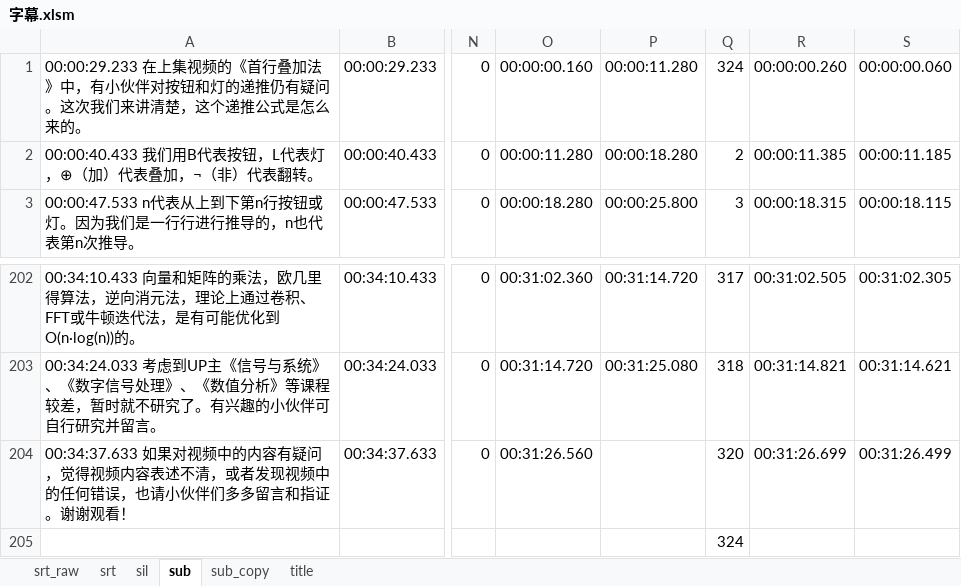
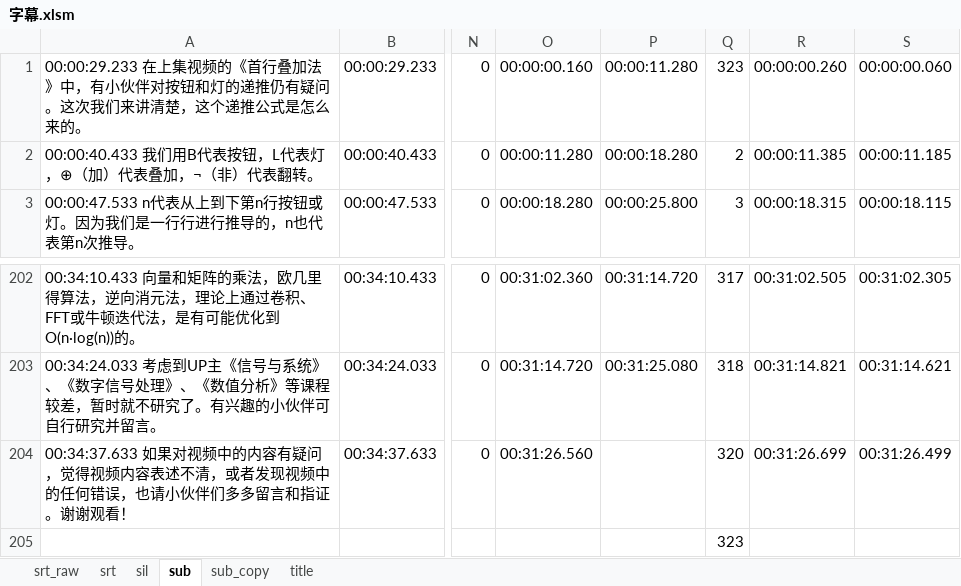
Before and after one commit to axpokl/LightOut, an Excel workbook: ManimGL2/part4/字幕.xlsm, sheet sub, drawn as a sheet; only a part is shown, gaps mark what is left out; values as stored, in another font and other column widths than the file's, no cell formats; conditional formats not drawn; the diff names each change by its address in the sheet, - before the commit and + after, or states it on an @@ line.

```diff
--- a/ManimGL2/part4/字幕.xlsm (sheet sub)
+++ b/ManimGL2/part4/字幕.xlsm (sheet sub)
-Q1: 324
+Q1: 323
-Q205: 324
+Q205: 323
```
Also changed, not shown: sheet sil, sheet title, cell formats, 26 other files.
